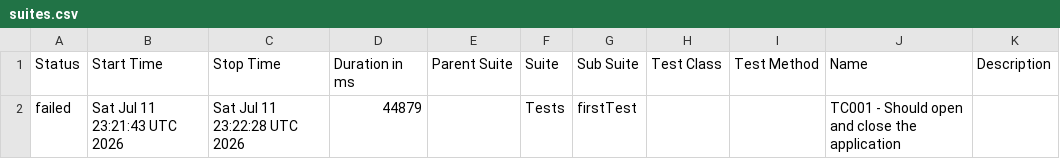
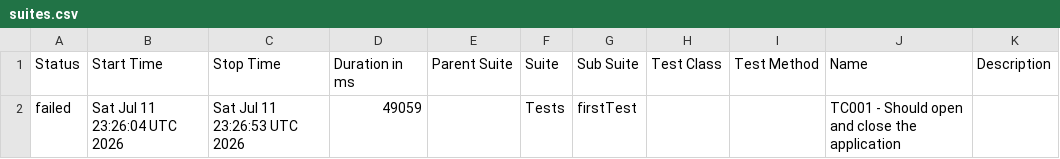
Before and after one commit to matheussantozqa/appium_robot_bdd, a CSV file: data/suites.csv, drawn as a sheet.

```diff
--- a/data/suites.csv
+++ b/data/suites.csv
@@ -1,2 +1,2 @@
 "Status","Start Time","Stop Time","Duration in ms","Parent Suite","Suite","Sub Suite","Test Class","Test Method","Name","Description"
-"failed","Sat Jul 11 23:21:43 UTC 2026","Sat Jul 11 23:22:28 UTC 2026","44879","","Tests","firstTest","","","TC001 - Should open and close the application",""
+"failed","Sat Jul 11 23:26:04 UTC 2026","Sat Jul 11 23:26:53 UTC 2026","49059","","Tests","firstTest","","","TC001 - Should open and close the application",""
```
Also changed, not shown: 33 other files.
